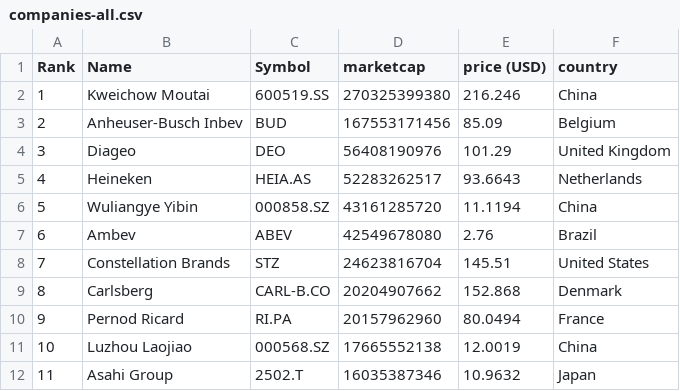
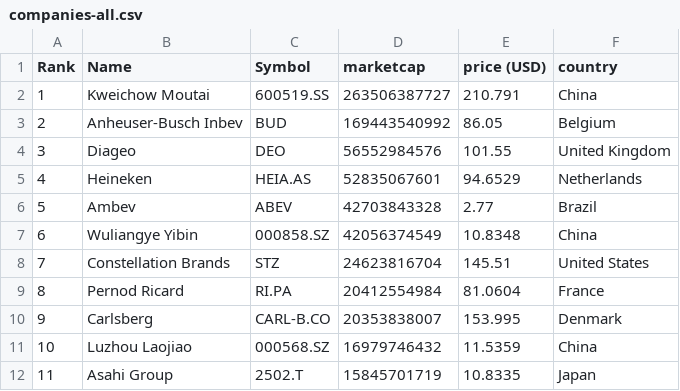
Before and after one commit to Andyflow28/merida-june-6-2024, a CSV file: companies-all.csv, drawn as a sheet; only a part is shown; the diff covers the shown part only.

```diff
--- a/companies-all.csv
+++ b/companies-all.csv
@@ -1,12 +1,12 @@
 "Rank","Name","Symbol","marketcap","price (USD)","country"
-"1","Kweichow Moutai","600519.SS","270325399380","216.246","China"
-"2","Anheuser-Busch Inbev","BUD","167553171456","85.09","Belgium"
-"3","Diageo","DEO","56408190976","101.29","United Kingdom"
-"4","Heineken","HEIA.AS","52283262517","93.6643","Netherlands"
-"5","Wuliangye Yibin","000858.SZ","43161285720","11.1194","China"
-"6","Ambev","ABEV","42549678080","2.76","Brazil"
+"1","Kweichow Moutai","600519.SS","263506387727","210.791","China"
+"2","Anheuser-Busch Inbev","BUD","169443540992","86.05","Belgium"
+"3","Diageo","DEO","56552984576","101.55","United Kingdom"
+"4","Heineken","HEIA.AS","52835067601","94.6529","Netherlands"
+"5","Ambev","ABEV","42703843328","2.77","Brazil"
+"6","Wuliangye Yibin","000858.SZ","42056374549","10.8348","China"
 "7","Constellation Brands","STZ","24623816704","145.51","United States"
-"8","Carlsberg","CARL-B.CO","20204907662","152.868","Denmark"
-"9","Pernod Ricard","RI.PA","20157962960","80.0494","France"
-"10","Luzhou Laojiao","000568.SZ","17665552138","12.0019","China"
-"11","Asahi Group","2502.T","16035387346","10.9632","Japan"
+"8","Pernod Ricard","RI.PA","20412554984","81.0604","France"
+"9","Carlsberg","CARL-B.CO","20353838007","153.995","Denmark"
+"10","Luzhou Laojiao","000568.SZ","16979746432","11.5359","China"
+"11","Asahi Group","2502.T","15845701719","10.8335","Japan"
```
Also changed, not shown: 1 added row, 1 removed row and 109 edited cells elsewhere in this file, companies_france.csv, companies_germany.csv, 1 other file.
